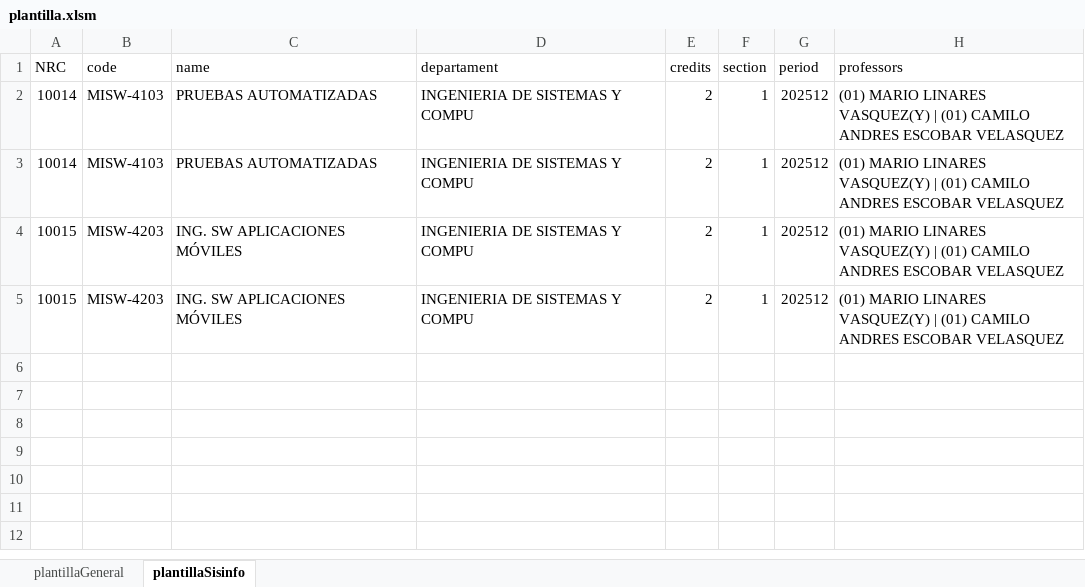
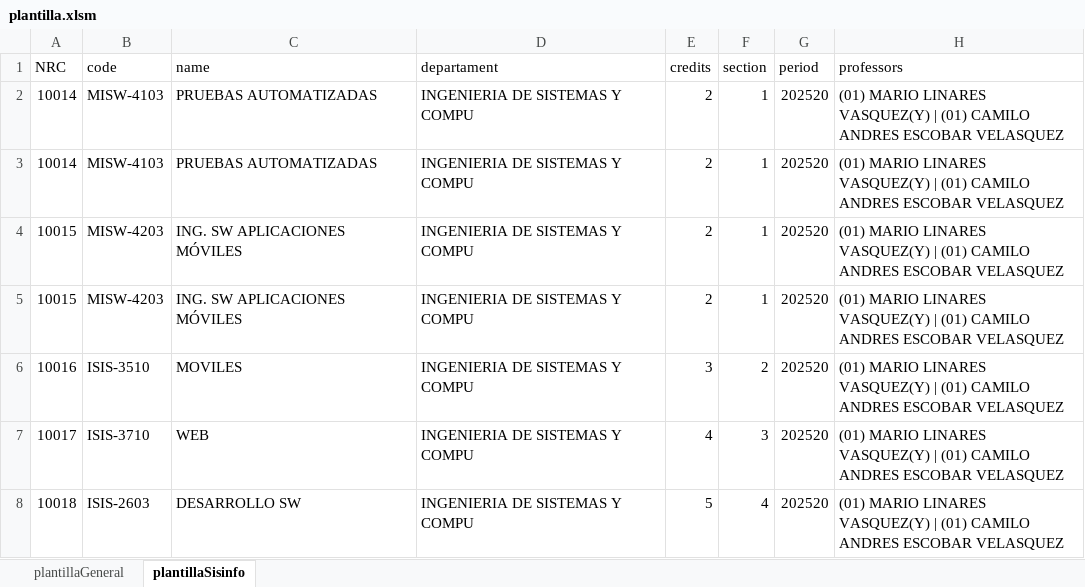
Before and after one commit to LensesResearchLab/SISINFO, an Excel workbook: apps/web/public/plantilla.xlsm, sheet plantillaSisinfo, drawn as a sheet; values as stored, in another font and other column widths than the file's, no borders; the diff names each change by its address in the sheet, - before the commit and + after, or states it on an @@ line.

```diff
--- a/apps/web/public/plantilla.xlsm (sheet plantillaSisinfo)
+++ b/apps/web/public/plantilla.xlsm (sheet plantillaSisinfo)
-G2:G5 (period): 202512
+G2:G5 (period): 202520
+row 6: 10016 | ISIS-3510 | MOVILES | INGENIERIA DE SISTEMAS Y COMPU | 3 | 2 | 202520 | (01) MARIO LINARES VASQUEZ(Y) | (01) CAMILO ANDRES ESCOBAR VELASQUEZ
+row 7: 10017 | ISIS-3710 | WEB | INGENIERIA DE SISTEMAS Y COMPU | 4 | 3 | 202520 | (01) MARIO LINARES VASQUEZ(Y) | (01) CAMILO ANDRES ESCOBAR VELASQUEZ
+row 8: 10018 | ISIS-2603 | DESARROLLO SW | INGENIERIA DE SISTEMAS Y COMPU | 5 | 4 | 202520 | (01) MARIO LINARES VASQUEZ(Y) | (01) CAMILO ANDRES ESCOBAR VELASQUEZ
```
Also changed, not shown: sheet plantillaGeneral, 12 other files.
